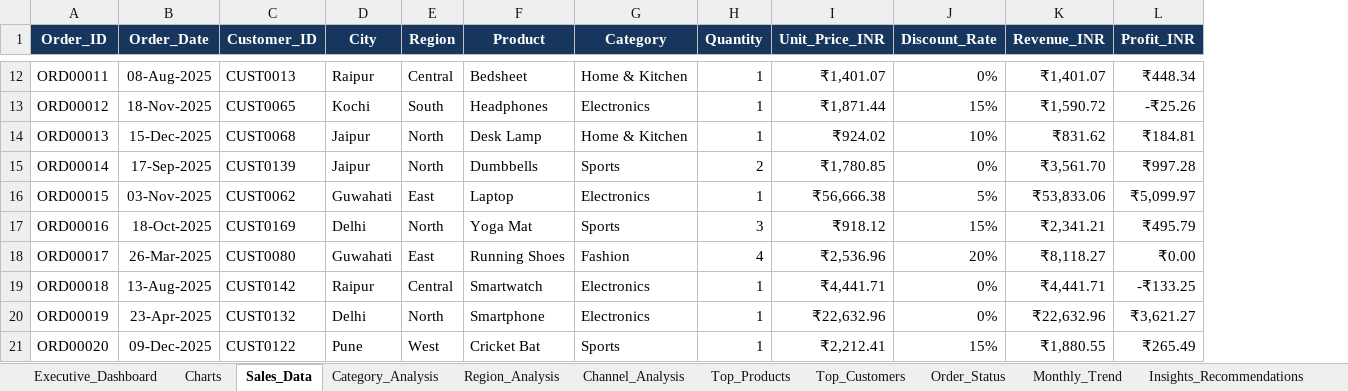
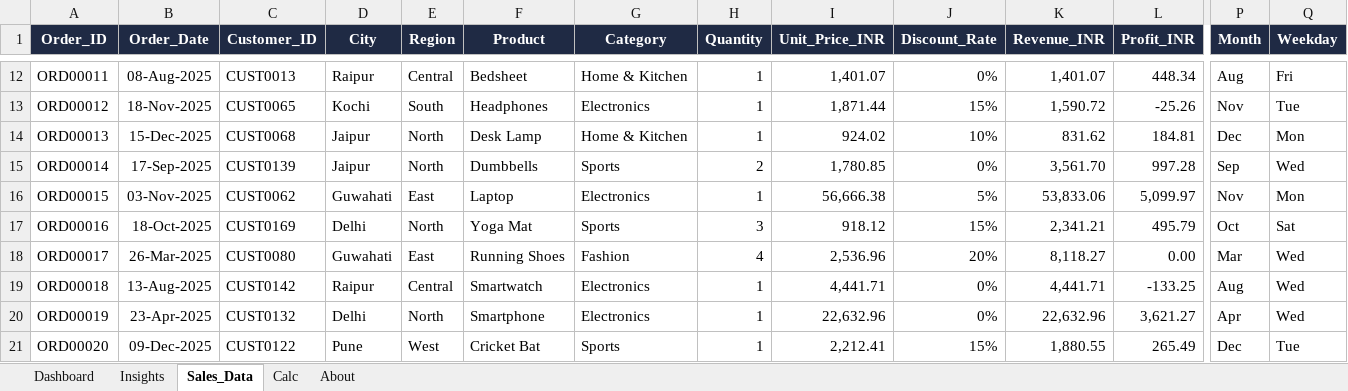
Before and after one commit to Abhishek120405/Ecommerce-Sales-Customer-Analytics-, an Excel workbook: excel/Ecommerce_Sales_Analytics_Dashboard.xlsx, sheet Sales_Data, drawn as a sheet; only a part is shown, gaps mark what is left out; values as stored, in another font and other column widths than the file's, no borders; table styles not drawn; the diff covers the shown part only; the diff names each change by its address in the sheet, - before the commit and + after, or states it on an @@ line.

```diff
--- a/excel/Ecommerce_Sales_Analytics_Dashboard.xlsx (sheet Sales_Data)
+++ b/excel/Ecommerce_Sales_Analytics_Dashboard.xlsx (sheet Sales_Data)
-sheet tab: Executive_Dashboard
+sheet tab: Dashboard
-sheet tab: Charts
+sheet tab: Insights
-sheet tab: Category_Analysis
+sheet tab: Calc
-sheet tab: Region_Analysis
+sheet tab: About
-sheet tab: Channel_Analysis
-sheet tab: Top_Products
-sheet tab: Top_Customers
-sheet tab: Order_Status
-sheet tab: Monthly_Trend
-sheet tab: Insights_Recommendations
+column P (Month), rows 12-21: Aug | Nov | Dec | Sep | Nov | Oct | Mar | Aug | Apr | Dec
+column Q (Weekday), rows 12-21: Fri | Tue | Mon | Wed | Mon | Sat | Wed | Wed | Wed | Tue
-A1:L1 fill: #17365D
+A1:L1 fill: #1F2A44
-I12 (Unit_Price_INR): ₹1,401.07
+I12 (Unit_Price_INR): 1,401.07
-K12 (Revenue_INR): ₹1,401.07
+K12 (Revenue_INR): 1,401.07
-L12 (Profit_INR): ₹448.34
+L12 (Profit_INR): 448.34
-I13 (Unit_Price_INR): ₹1,871.44
+I13 (Unit_Price_INR): 1,871.44
-K13 (Revenue_INR): ₹1,590.72
+K13 (Revenue_INR): 1,590.72
-L13 (Profit_INR): -₹25.26
+L13 (Profit_INR): -25.26
-I14 (Unit_Price_INR): ₹924.02
+I14 (Unit_Price_INR): 924.02
-K14 (Revenue_INR): ₹831.62
+K14 (Revenue_INR): 831.62
-L14 (Profit_INR): ₹184.81
+L14 (Profit_INR): 184.81
-I15 (Unit_Price_INR): ₹1,780.85
+I15 (Unit_Price_INR): 1,780.85
-K15 (Revenue_INR): ₹3,561.70
+K15 (Revenue_INR): 3,561.70
-L15 (Profit_INR): ₹997.28
+L15 (Profit_INR): 997.28
-I16 (Unit_Price_INR): ₹56,666.38
+I16 (Unit_Price_INR): 56,666.38
-K16 (Revenue_INR): ₹53,833.06
+K16 (Revenue_INR): 53,833.06
-L16 (Profit_INR): ₹5,099.97
+L16 (Profit_INR): 5,099.97
-I17 (Unit_Price_INR): ₹918.12
+I17 (Unit_Price_INR): 918.12
-K17 (Revenue_INR): ₹2,341.21
+K17 (Revenue_INR): 2,341.21
-L17 (Profit_INR): ₹495.79
+L17 (Profit_INR): 495.79
-I18 (Unit_Price_INR): ₹2,536.96
+I18 (Unit_Price_INR): 2,536.96
-K18 (Revenue_INR): ₹8,118.27
+K18 (Revenue_INR): 8,118.27
-L18 (Profit_INR): ₹0.00
+L18 (Profit_INR): 0.00
-I19 (Unit_Price_INR): ₹4,441.71
+I19 (Unit_Price_INR): 4,441.71
-K19 (Revenue_INR): ₹4,441.71
+K19 (Revenue_INR): 4,441.71
-L19 (Profit_INR): -₹133.25
+L19 (Profit_INR): -133.25
-I20 (Unit_Price_INR): ₹22,632.96
+I20 (Unit_Price_INR): 22,632.96
-K20 (Revenue_INR): ₹22,632.96
+K20 (Revenue_INR): 22,632.96
-L20 (Profit_INR): ₹3,621.27
+L20 (Profit_INR): 3,621.27
-I21 (Unit_Price_INR): ₹2,212.41
+I21 (Unit_Price_INR): 2,212.41
-K21 (Revenue_INR): ₹1,880.55
+K21 (Revenue_INR): 1,880.55
-L21 (Profit_INR): ₹265.49
+L21 (Profit_INR): 265.49
```
Also changed, not shown: 1770 edited cells and cell formats elsewhere in this sheet, sheet Calc, sheet Insights, sheet Dashboard, sheet About, other sheet tabs, charts or pictures, 9 other files.
